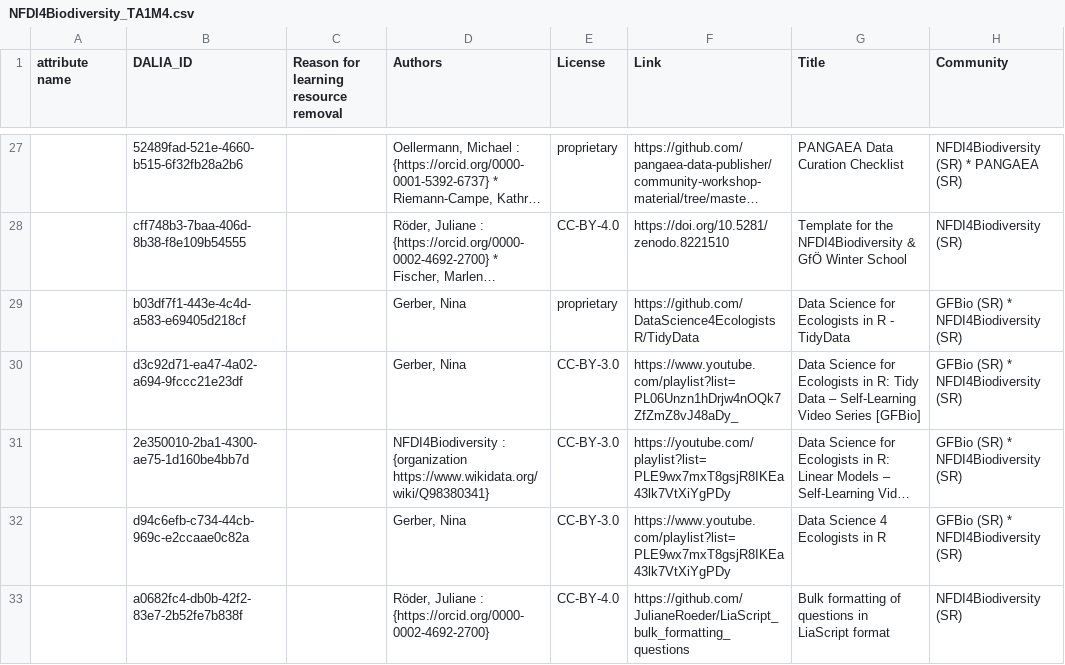
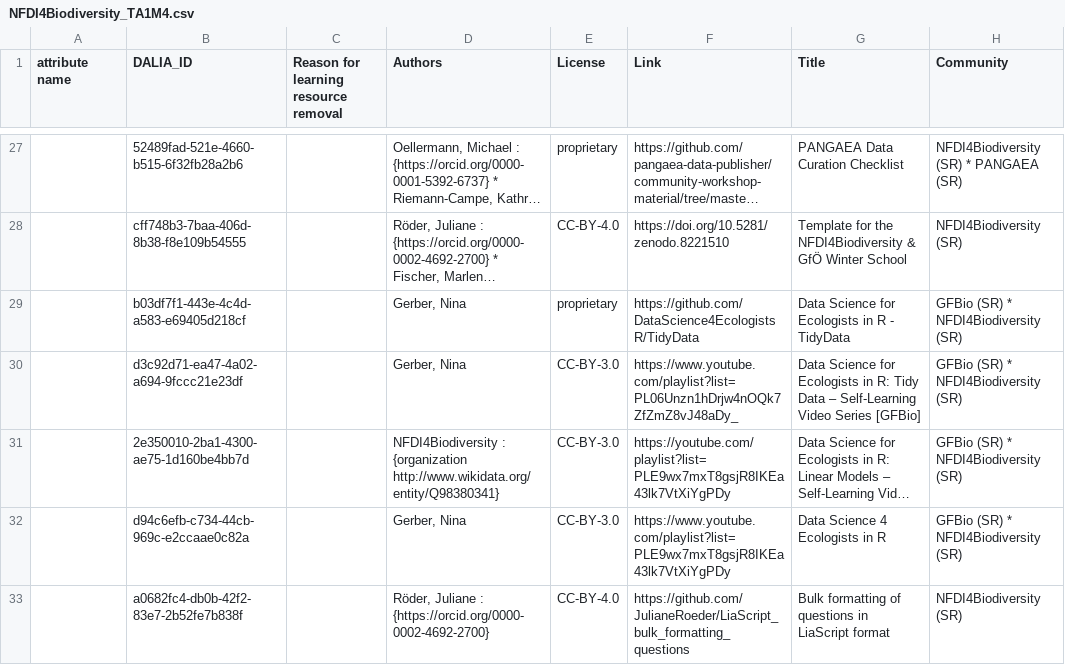
Before and after one commit to data-literacy-alliance/dalia-curation, a CSV file: curation/NFDI4Biodiversity_TA1M4.csv, drawn as a sheet; only a part is shown, gaps mark what is left out; long unchanged cells end in …; the diff names each change by its address in the sheet, - before the commit and + after, or states it on an @@ line.

Commit message:
Update NFDI4Biodiversity_TA1M4.csv

```diff
--- a/curation/NFDI4Biodiversity_TA1M4.csv
+++ b/curation/NFDI4Biodiversity_TA1M4.csv
-D31 (Authors): …: {organization https://www.wikidata.org/wiki/Q98380341}
+D31 (Authors): …: {organization http://www.wikidata.org/entity/Q98380341}
```
